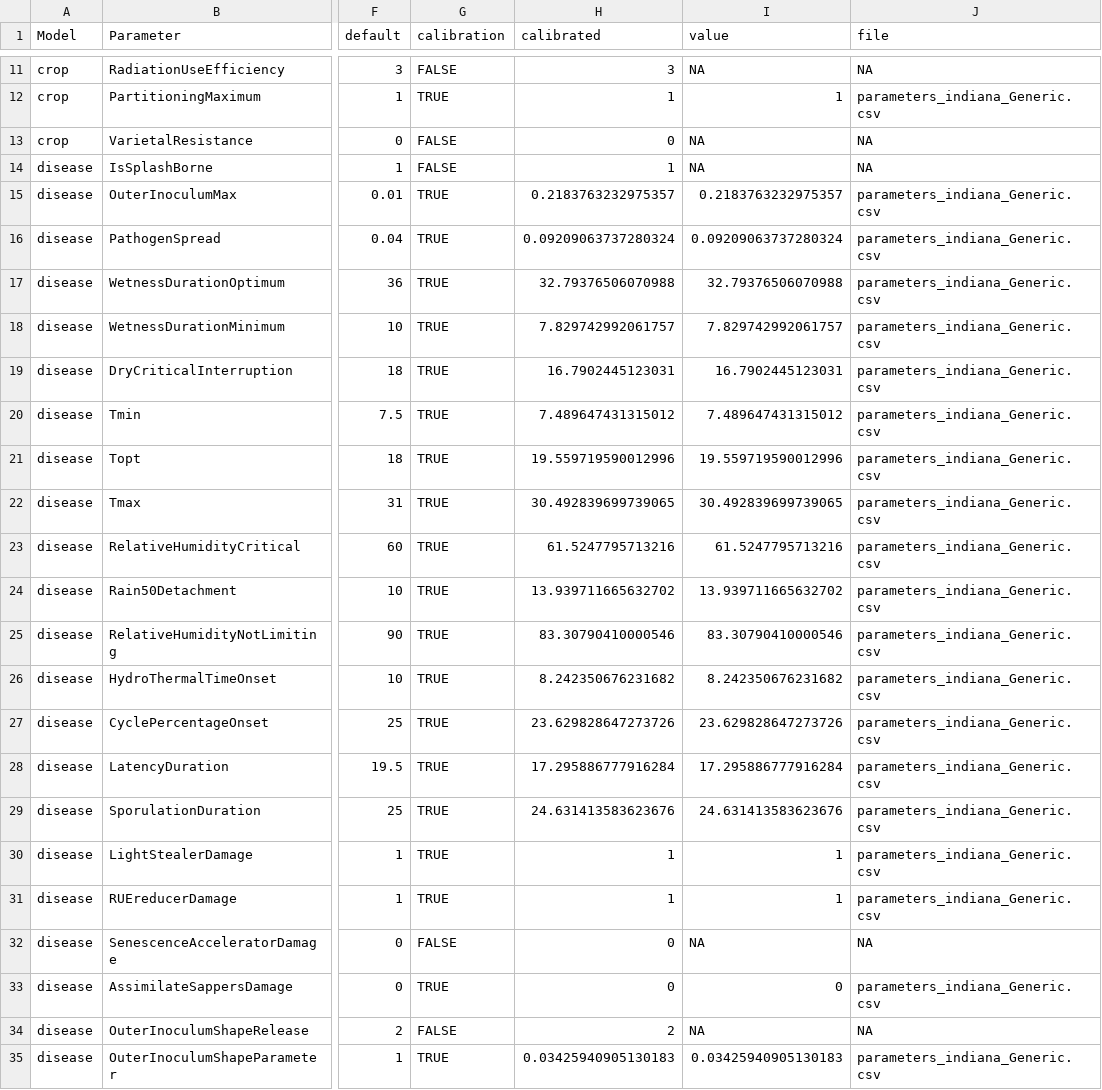
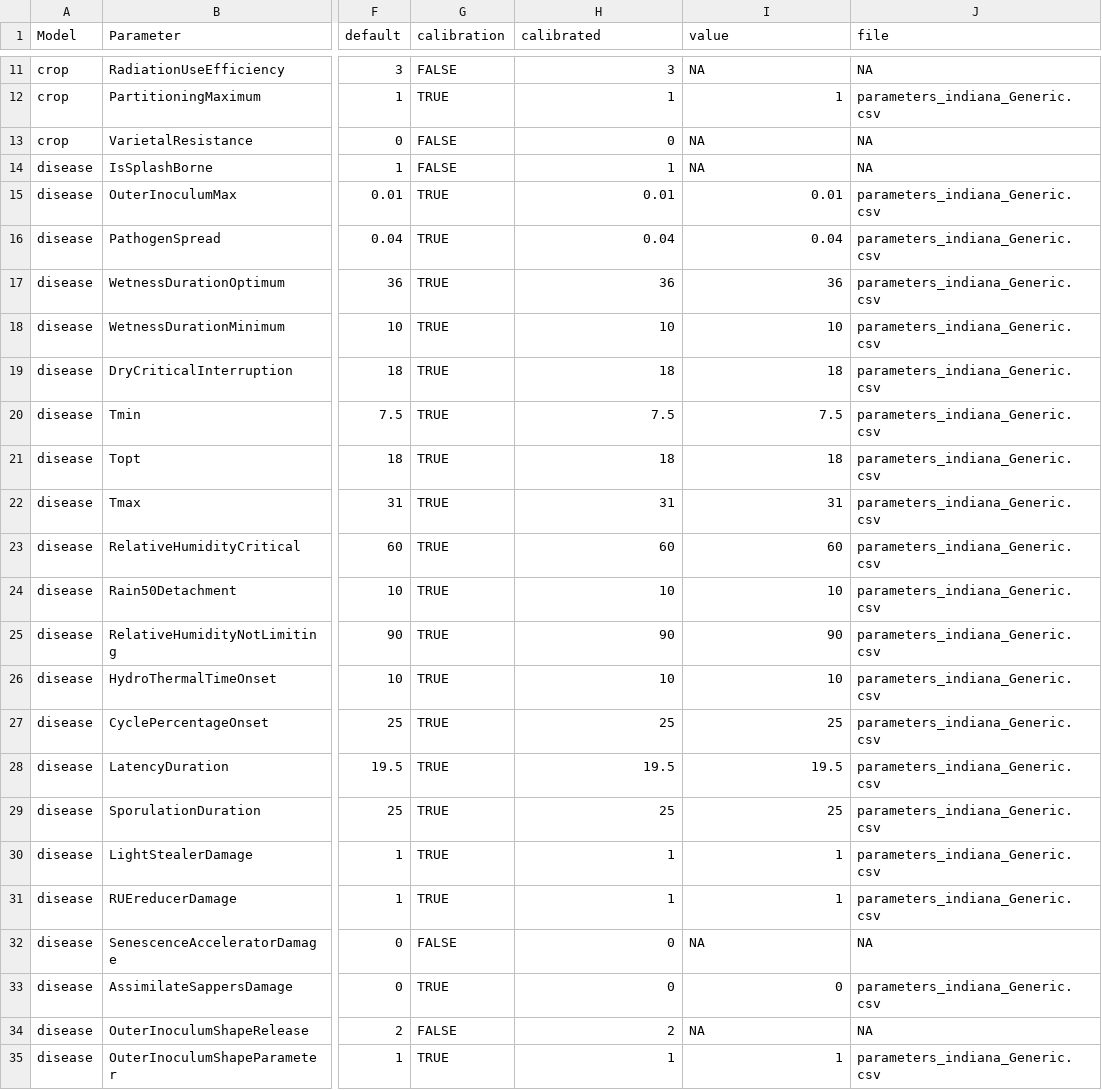
Before and after one commit to KaziJahidurRahaman/simpest, a CSV file: docs/examples/data/simpest_outputs/SimulationExperimentTemplate/calibratedParameters/calibratedParameters_indiana_Generic.csv, drawn as a sheet; only a part is shown, gaps mark what is left out; the diff names each change by its address in the sheet, - before the commit and + after, or states it on an @@ line.

```diff
--- a/docs/examples/data/simpest_outputs/SimulationExperimentTemplate/calibratedParameters/calibratedParameters_indiana_Generic.csv
+++ b/docs/examples/data/simpest_outputs/SimulationExperimentTemplate/calibratedParameters/calibratedParameters_indiana_Generic.csv
-H15 (calibrated): 0.2183763232975357
+H15 (calibrated): 0.01
-I15 (value): 0.2183763232975357
+I15 (value): 0.01
-H16 (calibrated): 0.09209063737280324
+H16 (calibrated): 0.04
-I16 (value): 0.09209063737280324
+I16 (value): 0.04
-H17 (calibrated): 32.79376506070988
+H17 (calibrated): 36
-I17 (value): 32.79376506070988
+I17 (value): 36
-H18 (calibrated): 7.829742992061757
+H18 (calibrated): 10
-I18 (value): 7.829742992061757
+I18 (value): 10
-H19 (calibrated): 16.7902445123031
+H19 (calibrated): 18
-I19 (value): 16.7902445123031
+I19 (value): 18
-H20 (calibrated): 7.489647431315012
+H20 (calibrated): 7.5
-I20 (value): 7.489647431315012
+I20 (value): 7.5
-H21 (calibrated): 19.559719590012996
+H21 (calibrated): 18
-I21 (value): 19.559719590012996
+I21 (value): 18
-H22 (calibrated): 30.492839699739065
+H22 (calibrated): 31
-I22 (value): 30.492839699739065
+I22 (value): 31
-H23 (calibrated): 61.5247795713216
+H23 (calibrated): 60
-I23 (value): 61.5247795713216
+I23 (value): 60
-H24 (calibrated): 13.939711665632702
+H24 (calibrated): 10
-I24 (value): 13.939711665632702
+I24 (value): 10
-H25 (calibrated): 83.30790410000546
+H25 (calibrated): 90
-I25 (value): 83.30790410000546
+I25 (value): 90
-H26 (calibrated): 8.242350676231682
+H26 (calibrated): 10
-I26 (value): 8.242350676231682
+I26 (value): 10
-H27 (calibrated): 23.629828647273726
+H27 (calibrated): 25
-I27 (value): 23.629828647273726
+I27 (value): 25
-H28 (calibrated): 17.295886777916284
+H28 (calibrated): 19.5
-I28 (value): 17.295886777916284
+I28 (value): 19.5
-H29 (calibrated): 24.631413583623676
+H29 (calibrated): 25
-I29 (value): 24.631413583623676
+I29 (value): 25
-H35 (calibrated): 0.03425940905130183
+H35 (calibrated): 1
-I35 (value): 0.03425940905130183
+I35 (value): 1
```
Also changed, not shown: docs/examples/data/simpest_outputs/SimulationExperimentTemplate/franchestyn_season_summary.csv, docs/examples/master_disease_severity_data.csv, 3 other files.
